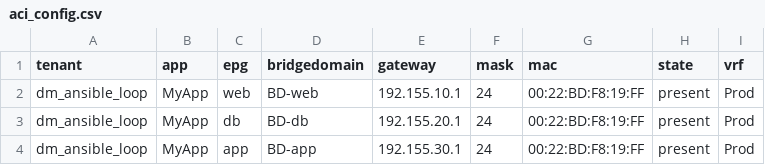
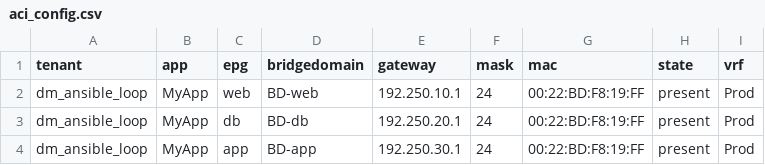
Before and after one commit to damcfarl/git_examples, a CSV file: ansible/aci_csv/aci_config.csv, drawn as a sheet.

Commit message:
Update aci_config.csv
Changed to 250

```diff
--- a/ansible/aci_csv/aci_config.csv
+++ b/ansible/aci_csv/aci_config.csv
@@ -1,4 +1,4 @@
 tenant,app,epg,bridgedomain,gateway,mask,mac,state,vrf
-dm_ansible_loop,MyApp,web,BD-web,192.155.10.1,24,00:22:BD:F8:19:FF,present,Prod
-dm_ansible_loop,MyApp,db,BD-db,192.155.20.1,24,00:22:BD:F8:19:FF,present,Prod
-dm_ansible_loop,MyApp,app,BD-app,192.155.30.1,24,00:22:BD:F8:19:FF,present,Prod
+dm_ansible_loop,MyApp,web,BD-web,192.250.10.1,24,00:22:BD:F8:19:FF,present,Prod
+dm_ansible_loop,MyApp,db,BD-db,192.250.20.1,24,00:22:BD:F8:19:FF,present,Prod
+dm_ansible_loop,MyApp,app,BD-app,192.250.30.1,24,00:22:BD:F8:19:FF,present,Prod
```
